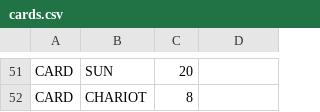
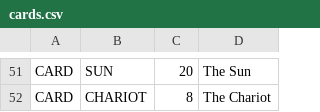
Before and after one commit to ikskuh/BrokenRemote, a CSV file: Data/cards.csv, drawn as a sheet; only a part is shown, gaps mark what is left out; the diff covers the shown part only; the diff names each change by its address in the sheet, - before the commit and + after, or states it on an @@ line.

```diff
--- a/Data/cards.csv
+++ b/Data/cards.csv
-D51: (empty)
+D51: The Sun
-D52: (empty)
+D52: The Chariot
```
Also changed, not shown: 28 edited cells elsewhere in this file, 11 other files.
